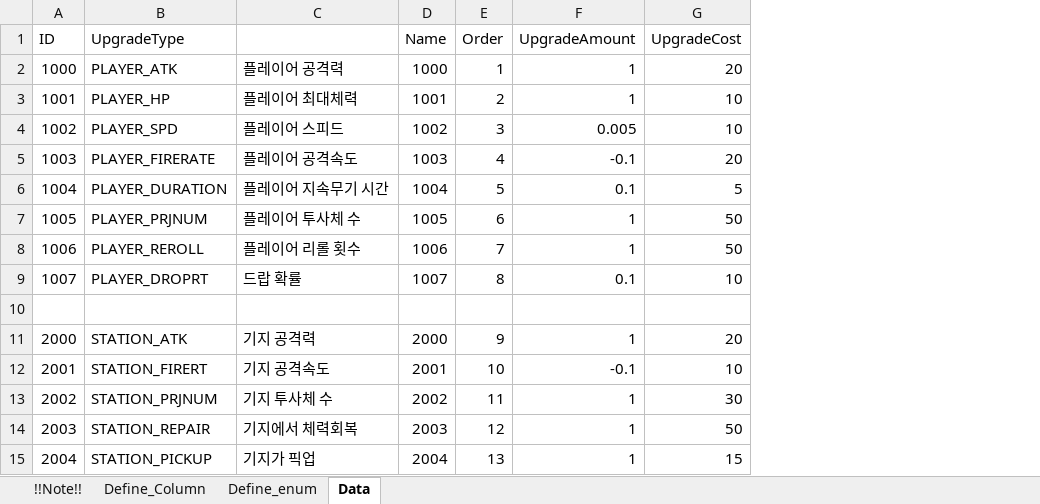
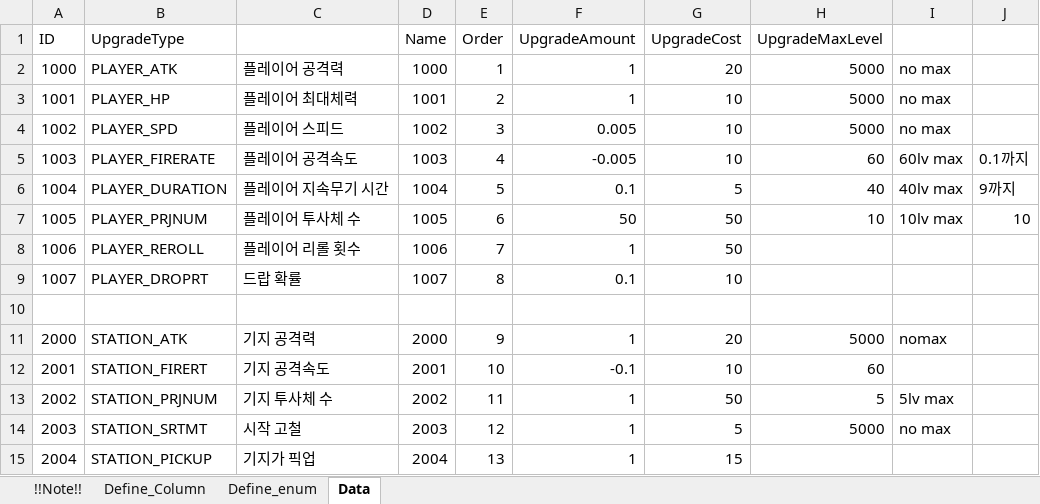
Before and after one commit to 9916bernard/CosmicSurvival, an Excel workbook: SampleProject/Common/Table/Upgrade.xlsx, sheet Data, drawn as a sheet; values as stored, in another font and other column widths than the file's, no borders; the diff names each change by its address in the sheet, - before the commit and + after, or states it on an @@ line.

```diff
--- a/SampleProject/Common/Table/Upgrade.xlsx (sheet Data)
+++ b/SampleProject/Common/Table/Upgrade.xlsx (sheet Data)
+column H (UpgradeMaxLevel), rows 2-14: 5000 | 5000 | 5000 | 60 | 40 | 10 |  |  |  | 5000 | 60 | 5 | 5000
+column I, rows 2-14: no max | no max | no max | 60lv max | 40lv max | 10lv max |  |  |  | nomax |  | 5lv max | no max
+column J, rows 5-7: 0.1까지 | 9까지 | 10
-F5 (UpgradeAmount): -0.1
+F5 (UpgradeAmount): -0.005
-G5 (UpgradeCost): 20
+G5 (UpgradeCost): 10
-F7 (UpgradeAmount): 1
+F7 (UpgradeAmount): 50
-G13 (UpgradeCost): 30
+G13 (UpgradeCost): 50
-B14 (UpgradeType): STATION_REPAIR
+B14 (UpgradeType): STATION_SRTMT
-C14: 기지에서 체력회복
+C14: 시작 고철
-G14 (UpgradeCost): 50
+G14 (UpgradeCost): 5
```
Also changed, not shown: sheet Define_Column, SampleProject/Common/Table/Enemy.xlsx, SampleProject/Common/Table/Equipment.xlsx, 57 other files.
